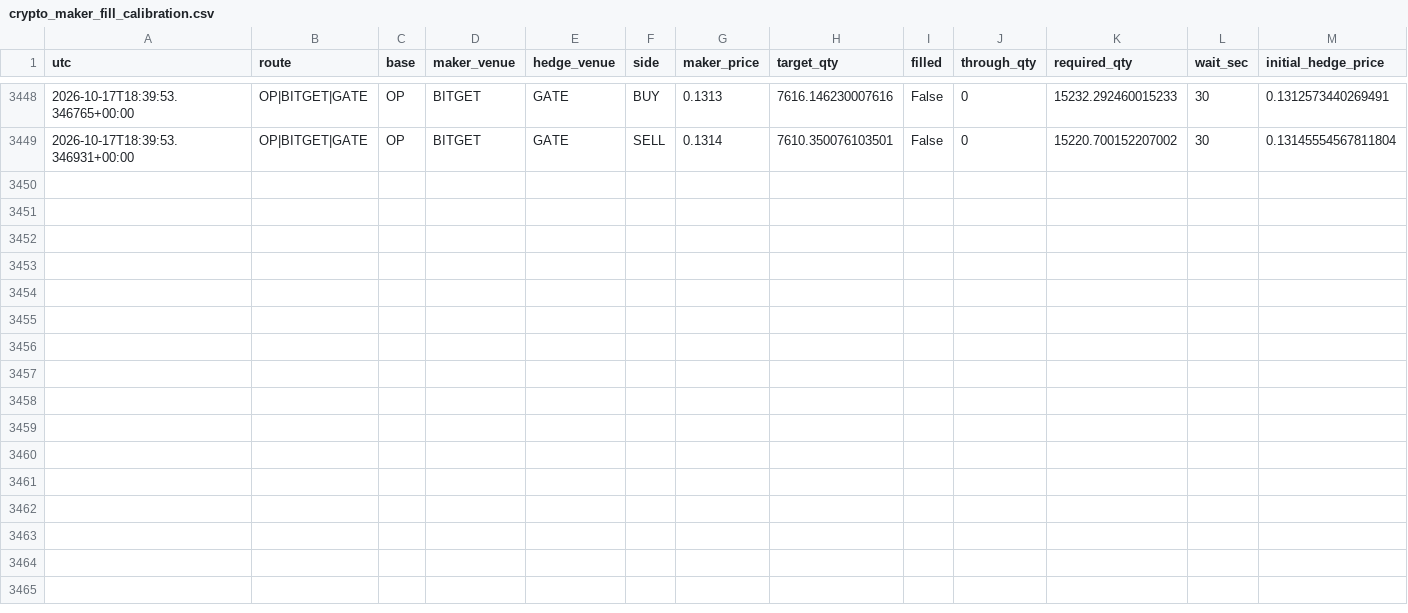
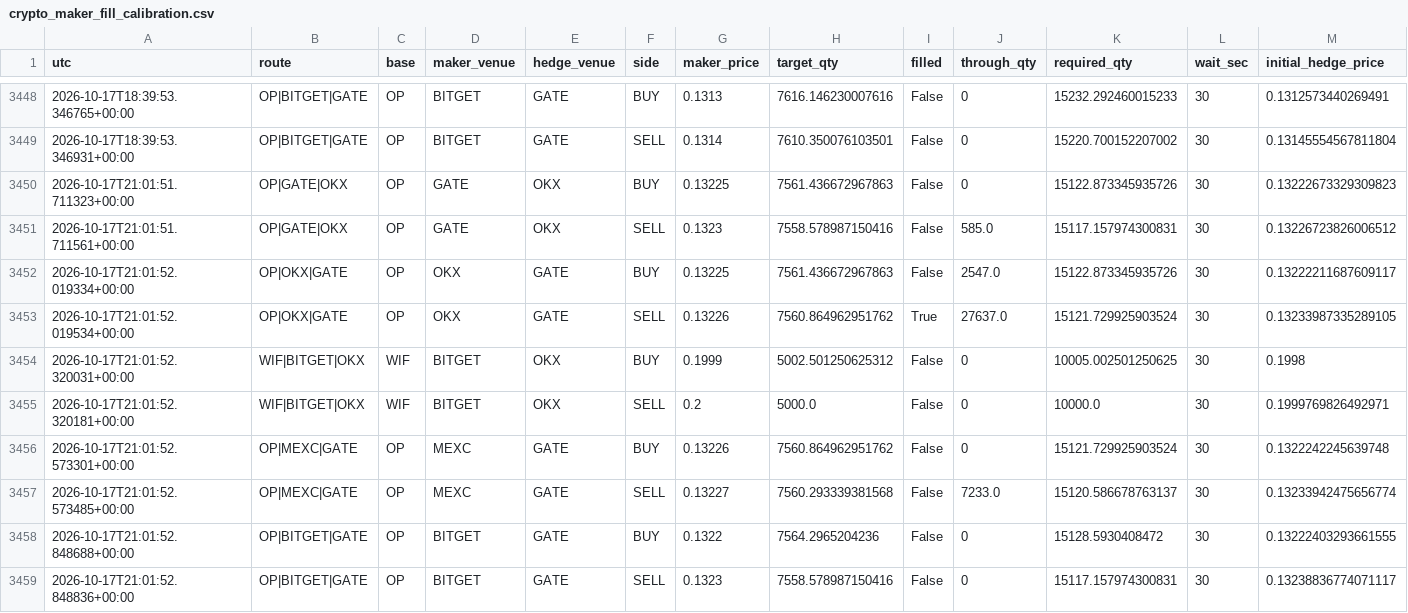
Before and after one commit to actforfoto-rgb/ETRN, a CSV file: NORM_LAB/ARBITRAGE_RADAR/production/event_state/crypto_maker_fill_calibration.csv, drawn as a sheet; only a part is shown, gaps mark what is left out; rows hold the shown columns only; the diff names each change by its address in the sheet, - before the commit and + after, or states it on an @@ line.

```diff
--- a/NORM_LAB/ARBITRAGE_RADAR/production/event_state/crypto_maker_fill_calibration.csv
+++ b/NORM_LAB/ARBITRAGE_RADAR/production/event_state/crypto_maker_fill_calibration.csv
+row 3450: 2026-10-17T21:01:51.711323+00:00 | OP|GATE|OKX | OP | GATE | OKX | BUY | 0.13225 | 7561.436672967863 | False | 0 | 15122.873345935726 | 30 | 0.13222673329309823
+row 3451: 2026-10-17T21:01:51.711561+00:00 | OP|GATE|OKX | OP | GATE | OKX | SELL | 0.1323 | 7558.578987150416 | False | 585.0 | 15117.157974300831 | 30 | 0.13226723826006512
+row 3452: 2026-10-17T21:01:52.019334+00:00 | OP|OKX|GATE | OP | OKX | GATE | BUY | 0.13225 | 7561.436672967863 | False | 2547.0 | 15122.873345935726 | 30 | 0.13222211687609117
+row 3453: 2026-10-17T21:01:52.019534+00:00 | OP|OKX|GATE | OP | OKX | GATE | SELL | 0.13226 | 7560.864962951762 | True | 27637.0 | 15121.729925903524 | 30 | 0.13233987335289105
+row 3454: 2026-10-17T21:01:52.320031+00:00 | WIF|BITGET|OKX | WIF | BITGET | OKX | BUY | 0.1999 | 5002.501250625312 | False | 0 | 10005.002501250625 | 30 | 0.1998
+row 3455: 2026-10-17T21:01:52.320181+00:00 | WIF|BITGET|OKX | WIF | BITGET | OKX | SELL | 0.2 | 5000.0 | False | 0 | 10000.0 | 30 | 0.1999769826492971
+row 3456: 2026-10-17T21:01:52.573301+00:00 | OP|MEXC|GATE | OP | MEXC | GATE | BUY | 0.13226 | 7560.864962951762 | False | 0 | 15121.729925903524 | 30 | 0.1322242245639748
+row 3457: 2026-10-17T21:01:52.573485+00:00 | OP|MEXC|GATE | OP | MEXC | GATE | SELL | 0.13227 | 7560.293339381568 | False | 7233.0 | 15120.586678763137 | 30 | 0.13233942475656774
+row 3458: 2026-10-17T21:01:52.848688+00:00 | OP|BITGET|GATE | OP | BITGET | GATE | BUY | 0.1322 | 7564.2965204236 | False | 0 | 15128.5930408472 | 30 | 0.13222403293661555
+row 3459: 2026-10-17T21:01:52.848836+00:00 | OP|BITGET|GATE | OP | BITGET | GATE | SELL | 0.1323 | 7558.578987150416 | False | 0 | 15117.157974300831 | 30 | 0.13238836774071117
```
Also changed, not shown: 9 other files.
